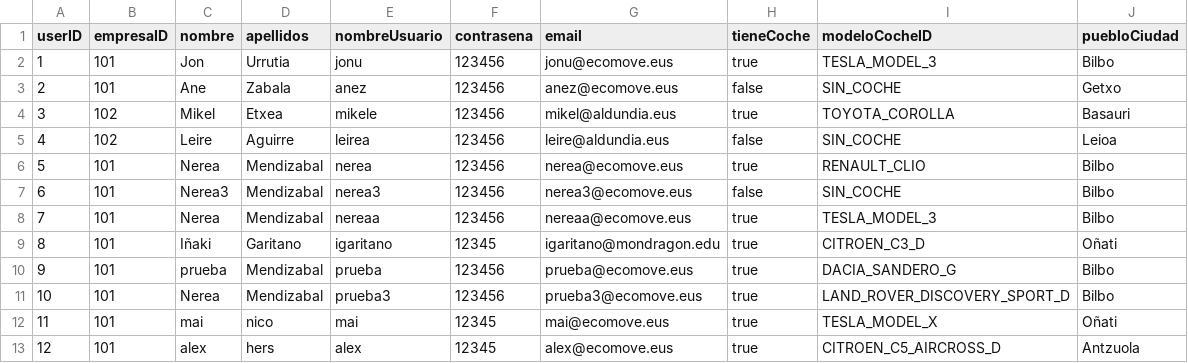
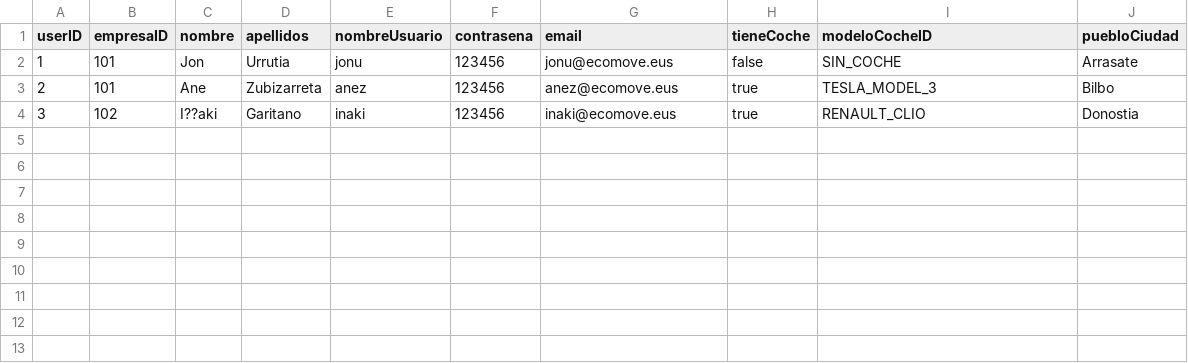
Before and after one commit to maialennicolas/PBL6_VF, a CSV file: data/usuarios.csv, drawn as a sheet.

```diff
--- a/data/usuarios.csv
+++ b/data/usuarios.csv
@@ -1,13 +1,4 @@
 userID,empresaID,nombre,apellidos,nombreUsuario,contrasena,email,tieneCoche,modeloCocheID,puebloCiudad
-1,101,Jon,Urrutia,jonu,123456,jonu@ecomove.eus,true,TESLA_MODEL_3,Bilbo
-2,101,Ane,Zabala,anez,123456,anez@ecomove.eus,false,SIN_COCHE,Getxo
-3,102,Mikel,Etxea,mikele,123456,mikel@aldundia.eus,true,TOYOTA_COROLLA,Basauri
-4,102,Leire,Aguirre,leirea,123456,leire@aldundia.eus,false,SIN_COCHE,Leioa
-5,101,Nerea,Mendizabal,nerea,123456,nerea@ecomove.eus,true,RENAULT_CLIO,Bilbo
-6,101,Nerea3,Mendizabal,nerea3,123456,nerea3@ecomove.eus,false,SIN_COCHE,Bilbo
-7,101,Nerea,Mendizabal,nereaa,123456,nereaa@ecomove.eus,true,TESLA_MODEL_3,Bilbo
-8,101,Iñaki,Garitano,igaritano,12345,igaritano@mondragon.edu,true,CITROEN_C3_D,Oñati
-9,101,prueba,Mendizabal,prueba,123456,prueba@ecomove.eus,true,DACIA_SANDERO_G,Bilbo
-10,101,Nerea,Mendizabal,prueba3,123456,prueba3@ecomove.eus,true,LAND_ROVER_DISCOVERY_SPORT_D,Bilbo
-11,101,mai,nico,mai,12345,mai@ecomove.eus,true,TESLA_MODEL_X,Oñati
-12,101,alex,hers,alex,12345,alex@ecomove.eus,true,CITROEN_C5_AIRCROSS_D,Antzuola
+1,101,Jon,Urrutia,jonu,123456,jonu@ecomove.eus,false,SIN_COCHE,Arrasate
+2,101,Ane,Zubizarreta,anez,123456,anez@ecomove.eus,true,TESLA_MODEL_3,Bilbo
+3,102,I??aki,Garitano,inaki,123456,inaki@ecomove.eus,true,RENAULT_CLIO,Donostia
```
Also changed, not shown: data/carpool_ofertas.csv, data/ubicaciones_bidaia.csv, 50 other files.
